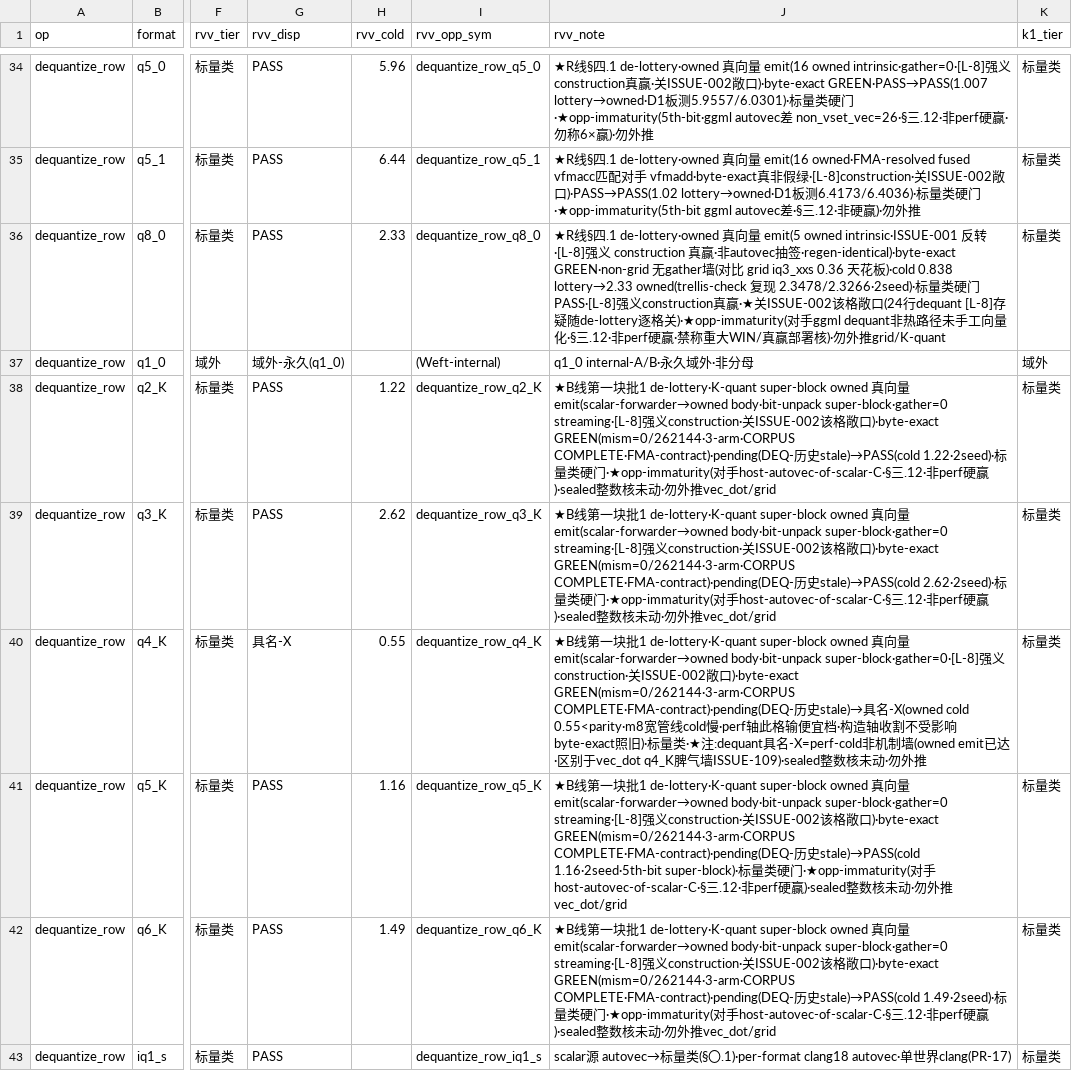
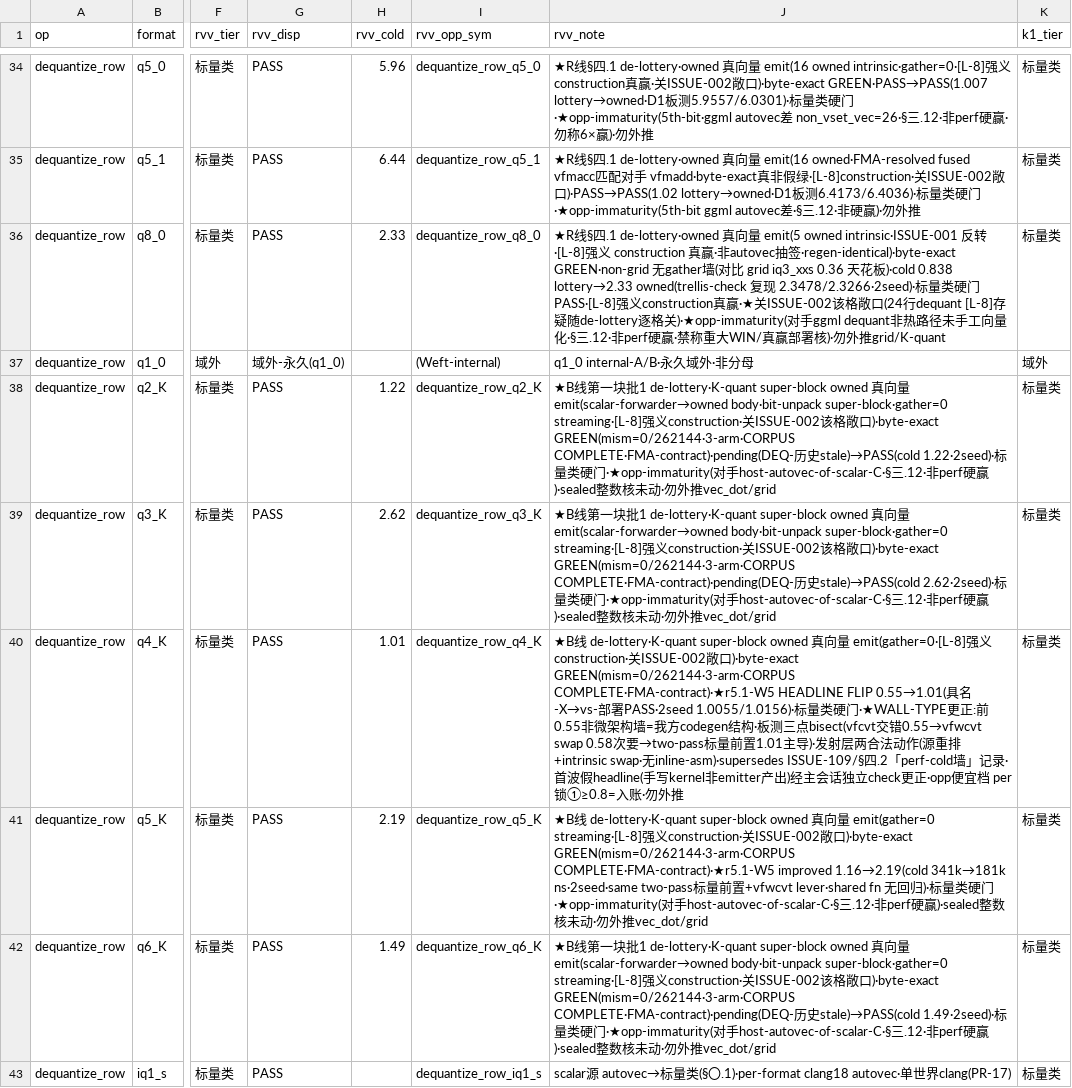
Before and after one commit to zzyu5/TianChen-RV, a CSV file: experiments/master/T3_master_rebuild.csv, drawn as a sheet; only a part is shown, gaps mark what is left out; the diff names each change by its address in the sheet, - before the commit and + after, or states it on an @@ line.

```diff
--- a/experiments/master/T3_master_rebuild.csv
+++ b/experiments/master/T3_master_rebuild.csv
-G40 (rvv_disp): 具名-X
+G40 (rvv_disp): PASS
-H40 (rvv_cold): 0.55
+H40 (rvv_cold): 1.01
-J40 (rvv_note): ★B线第一块批1 de-lottery·K-quant super-block owned 真向量 emit(scalar-forwarder→owned body·bit-unpack super-block·gather=0·[L-8]强义construction·关ISSUE-002敞口)·byte-exact GREEN(mism=0/262144·3-arm·CORPUS COMPLETE·FMA-contract)·pending(DEQ-历史stale)→具名-X(owned cold 0.55<parity·m8宽管线cold慢·perf轴此格输便宜档·构造轴收割不受影响byte-exact照旧)·标量类·★注:dequant具名-X=perf-cold非机制墙(owned emit已达·区别于vec_dot q4_K脾气墙ISSUE-109)·sealed整数核未动·勿…
+J40 (rvv_note): ★B线 de-lottery·K-quant super-block owned 真向量 emit(gather=0·[L-8]强义construction·关ISSUE-002敞口)·byte-exact GREEN(mism=0/262144·3-arm·CORPUS COMPLETE·FMA-contract)·★r5.1-W5 HEADLINE FLIP 0.55→1.01(具名-X→vs-部署PASS·2seed 1.0055/1.0156)·标量类硬门·★WALL-TYPE更正:前0.55非微架构墙=我方codegen结构·板测三点bisect(vfcvt交错0.55→vfwcvt swap 0.58次要→two-pass标量前置1.01主导)·发射层两合法动作(源重排+intrinsic swap·无inline-asm)·supersedes ISSUE-109/§四.2「perf-cold墙」记录·首波假headline(手写kernel非emitter产出)经主会话独立check更正·opp便宜档 per锁①≥0.8=入账·勿…
-H41 (rvv_cold): 1.16
+H41 (rvv_cold): 2.19
-J41 (rvv_note): ★B线第一块批1 de-lottery·K-quant super-block owned 真向量 emit(scalar-forwarder→owned body·bit-unpack super-block·gather=0 streaming·[L-8]强义construction·关ISSUE-002该格敞口)·byte-exact GREEN(mism=0/262144·3-arm·CORPUS COMPLETE·FMA-contract)·pending(DEQ-历史stale)→PASS(cold 1.16·2seed·5th-bit super-block)·标量…
+J41 (rvv_note): ★B线 de-lottery·K-quant super-block owned 真向量 emit(gather=0 streaming·[L-8]强义construction·关ISSUE-002敞口)·byte-exact GREEN(mism=0/262144·3-arm·CORPUS COMPLETE·FMA-contract)·★r5.1-W5 improved 1.16→2.19(cold 341k→181k ns·2seed·same two-pass标量前置+vfwcvt lever·shared fn 无回归)·标量…
```
Also changed, not shown: 2 other files.
